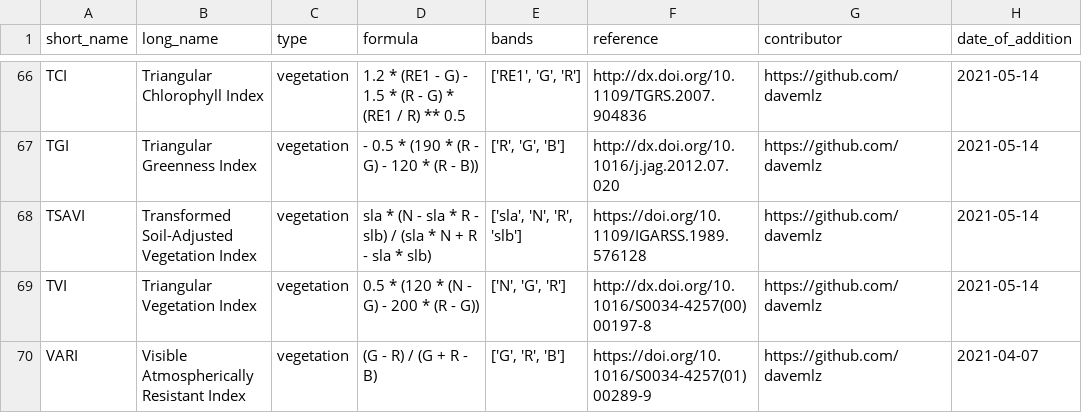
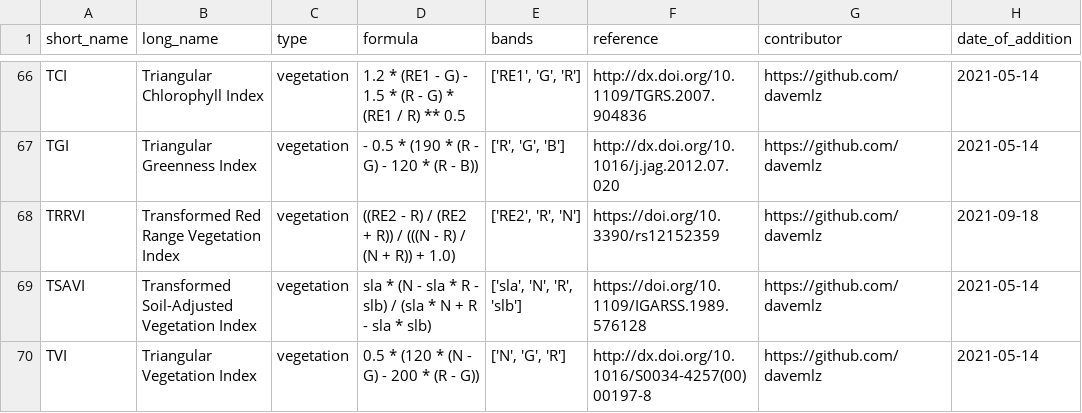
Before and after one commit to awesome-spectral-indices/awesome-spectral-indices, a CSV file: output/spectral-indices-table.csv, drawn as a sheet; only a part is shown, gaps mark what is left out; the shorter side is filled out with more unchanged rows; the diff names each change by its address in the sheet, - before the commit and + after, or states it on an @@ line.

```diff
--- a/output/spectral-indices-table.csv
+++ b/output/spectral-indices-table.csv
+row 68: TRRVI | Transformed Red Range Vegetation Index | vegetation | ((RE2 - R) / (RE2 + R)) / (((N - R) / (N + R)) + 1.0) | ['RE2', 'R', 'N'] | https://doi.org/10.3390/rs12152359 | https://github.com/davemlz | 2021-09-18
```
Also changed, not shown: docs/_static/indices_vegetation.csv, 1 other file.
